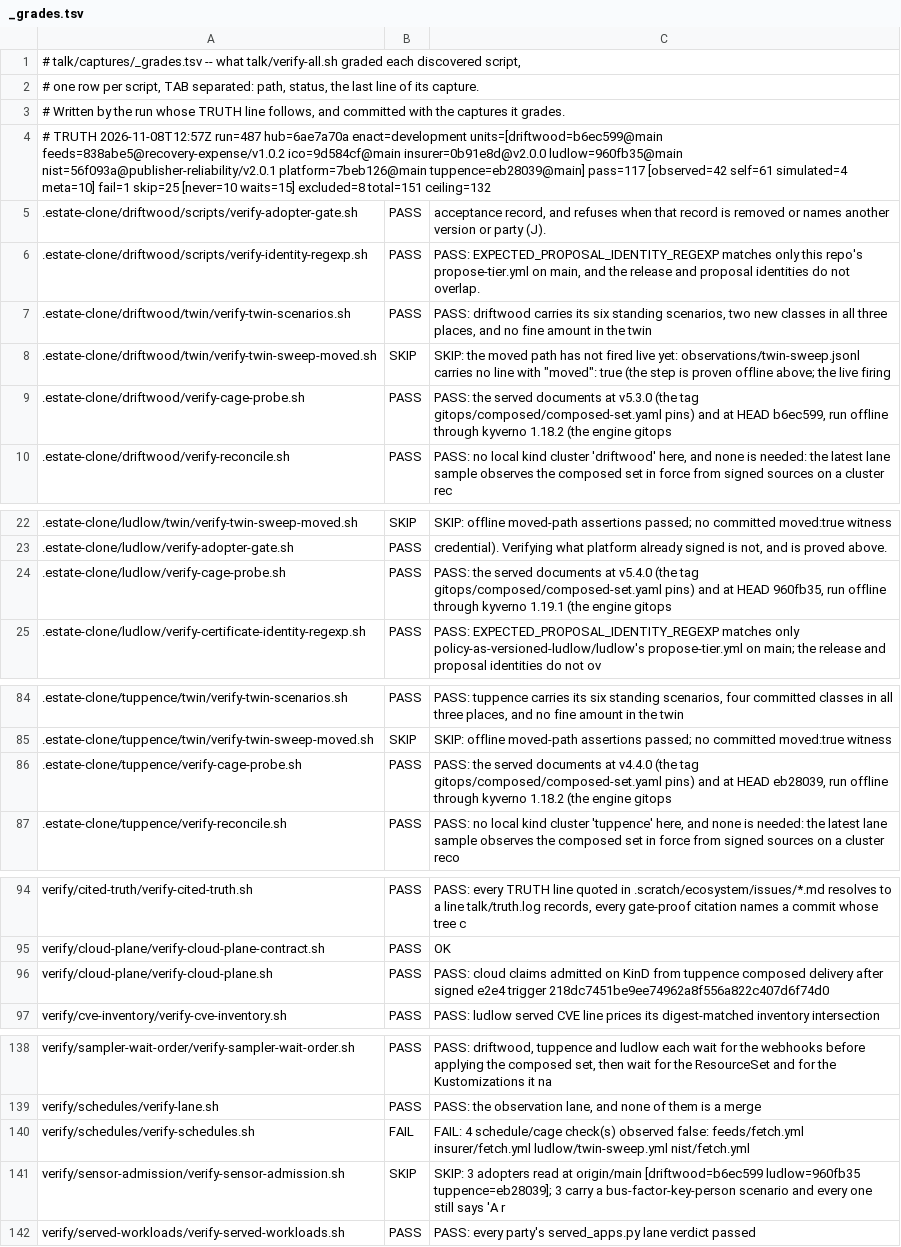
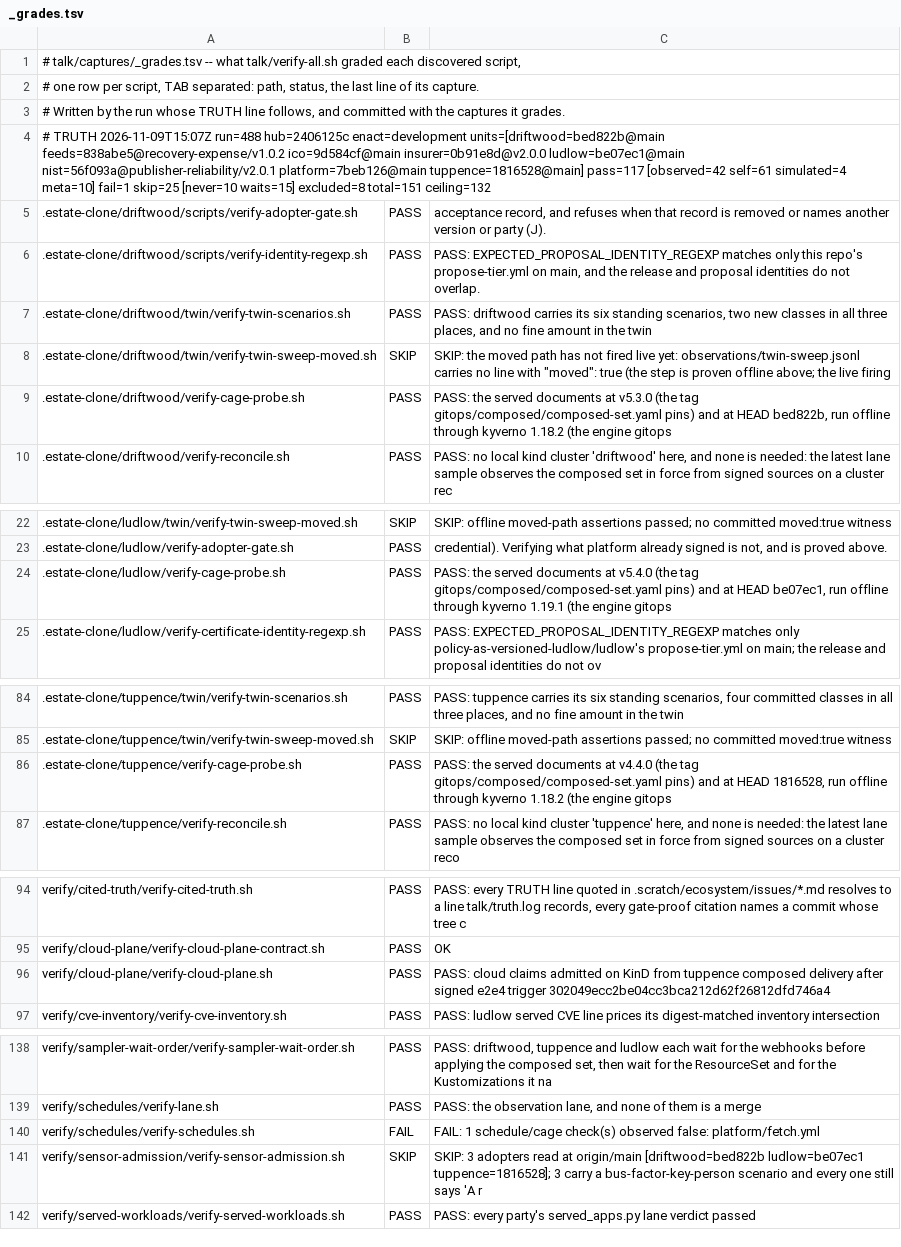
Before and after one commit to policy-as-versioned-flux/policy-as-versioned-flux, a TSV file: talk/captures/_grades.tsv, drawn as a sheet; only a part is shown, gaps mark what is left out.

Commit message:
truth: record run 488 [skip ci]

```diff
--- a/talk/captures/_grades.tsv
+++ b/talk/captures/_grades.tsv
@@ -3,3 +3,3 @@
 # Written by the run whose TRUTH line follows, and committed with the captures it grades.
-# TRUTH 2026-11-08T12:57Z run=487 hub=6ae7a70a enact=development units=[driftwood=b6ec599@main feeds=838abe5@recovery-expense/v1.0.2 ico=9d584cf@main insurer=0b91e8d@v2.0.0 ludlow=960fb35@main nist=56f093a@publisher-reliability/v2.0.1 platform=7beb126@main tuppence=eb28039@main] pass=117 [observed=42 self=61 simulated=4 meta=10] fail=1 skip=25 [never=10 waits=15] excluded=8 total=151 ceiling=132
+# TRUTH 2026-11-09T15:07Z run=488 hub=2406125c enact=development units=[driftwood=bed822b@main feeds=838abe5@recovery-expense/v1.0.2 ico=9d584cf@main insurer=0b91e8d@v2.0.0 ludlow=be07ec1@main nist=56f093a@publisher-reliability/v2.0.1 platform=7beb126@main tuppence=1816528@main] pass=117 [observed=42 self=61 simulated=4 meta=10] fail=1 skip=25 [never=10 waits=15] excluded=8 total=151 ceiling=132
 .estate-clone/driftwood/scripts/verify-adopter-gate.sh	PASS	      acceptance record, and refuses when that record is removed or names another version or party (J).
@@ -8,3 +8,3 @@
 .estate-clone/driftwood/twin/verify-twin-sweep-moved.sh	SKIP	SKIP: the moved path has not fired live yet: observations/twin-sweep.jsonl carries no line with "moved": true (the step is proven offline above; the live firing
-.estate-clone/driftwood/verify-cage-probe.sh	PASS	PASS: the served documents at v5.3.0 (the tag gitops/composed/composed-set.yaml pins) and at HEAD b6ec599, run offline through kyverno 1.18.2 (the engine gitops
+.estate-clone/driftwood/verify-cage-probe.sh	PASS	PASS: the served documents at v5.3.0 (the tag gitops/composed/composed-set.yaml pins) and at HEAD bed822b, run offline through kyverno 1.18.2 (the engine gitops
 .estate-clone/driftwood/verify-reconcile.sh	PASS	PASS: no local kind cluster 'driftwood' here, and none is needed: the latest lane sample observes the composed set in force from signed sources on a cluster rec
@@ -23,3 +23,3 @@
 .estate-clone/ludlow/verify-adopter-gate.sh	PASS	      credential). Verifying what platform already signed is not, and is proved above.
-.estate-clone/ludlow/verify-cage-probe.sh	PASS	PASS: the served documents at v5.4.0 (the tag gitops/composed/composed-set.yaml pins) and at HEAD 960fb35, run offline through kyverno 1.19.1 (the engine gitops
+.estate-clone/ludlow/verify-cage-probe.sh	PASS	PASS: the served documents at v5.4.0 (the tag gitops/composed/composed-set.yaml pins) and at HEAD be07ec1, run offline through kyverno 1.19.1 (the engine gitops
 .estate-clone/ludlow/verify-certificate-identity-regexp.sh	PASS	PASS: EXPECTED_PROPOSAL_IDENTITY_REGEXP matches only policy-as-versioned-ludlow/ludlow's propose-tier.yml on main; the release and proposal identities do not ov
@@ -85,3 +85,3 @@
 .estate-clone/tuppence/twin/verify-twin-sweep-moved.sh	SKIP	SKIP: offline moved-path assertions passed; no committed moved:true witness
-.estate-clone/tuppence/verify-cage-probe.sh	PASS	PASS: the served documents at v4.4.0 (the tag gitops/composed/composed-set.yaml pins) and at HEAD eb28039, run offline through kyverno 1.18.2 (the engine gitops
+.estate-clone/tuppence/verify-cage-probe.sh	PASS	PASS: the served documents at v4.4.0 (the tag gitops/composed/composed-set.yaml pins) and at HEAD 1816528, run offline through kyverno 1.18.2 (the engine gitops
 .estate-clone/tuppence/verify-reconcile.sh	PASS	PASS: no local kind cluster 'tuppence' here, and none is needed: the latest lane sample observes the composed set in force from signed sources on a cluster reco
@@ -95,3 +95,3 @@ verify/cited-truth/verify-cited-truth.sh	PASS	PASS: every TRUTH line quoted in .
 verify/cloud-plane/verify-cloud-plane-contract.sh	PASS	OK
-verify/cloud-plane/verify-cloud-plane.sh	PASS	PASS: cloud claims admitted on KinD from tuppence composed delivery after signed e2e4 trigger 218dc7451be9ee74962a8f556a822c407d6f74d0
+verify/cloud-plane/verify-cloud-plane.sh	PASS	PASS: cloud claims admitted on KinD from tuppence composed delivery after signed e2e4 trigger 302049ecc2be04cc3bca212d62f26812dfd746a4
 verify/cve-inventory/verify-cve-inventory.sh	PASS	PASS: ludlow served CVE line prices its digest-matched inventory intersection
@@ -139,4 +139,4 @@ verify/sampler-wait-order/verify-sampler-wait-order.sh	PASS	PASS: driftwood, tup
 verify/schedules/verify-lane.sh	PASS	PASS: the observation lane, and none of them is a merge
-verify/schedules/verify-schedules.sh	FAIL	FAIL: 4 schedule/cage check(s) observed false: feeds/fetch.yml insurer/fetch.yml ludlow/twin-sweep.yml nist/fetch.yml
-verify/sensor-admission/verify-sensor-admission.sh	SKIP	SKIP: 3 adopters read at origin/main [driftwood=b6ec599 ludlow=960fb35 tuppence=eb28039]; 3 carry a bus-factor-key-person scenario and every one still says 'A r
+verify/schedules/verify-schedules.sh	FAIL	FAIL: 1 schedule/cage check(s) observed false: platform/fetch.yml
+verify/sensor-admission/verify-sensor-admission.sh	SKIP	SKIP: 3 adopters read at origin/main [driftwood=bed822b ludlow=be07ec1 tuppence=1816528]; 3 carry a bus-factor-key-person scenario and every one still says 'A r
 verify/served-workloads/verify-served-workloads.sh	PASS	PASS: every party's served_apps.py lane verdict passed
```
Also changed, not shown: 50 other files.
